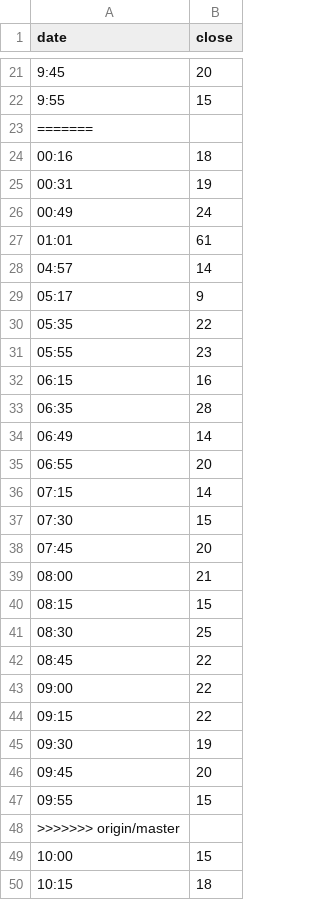
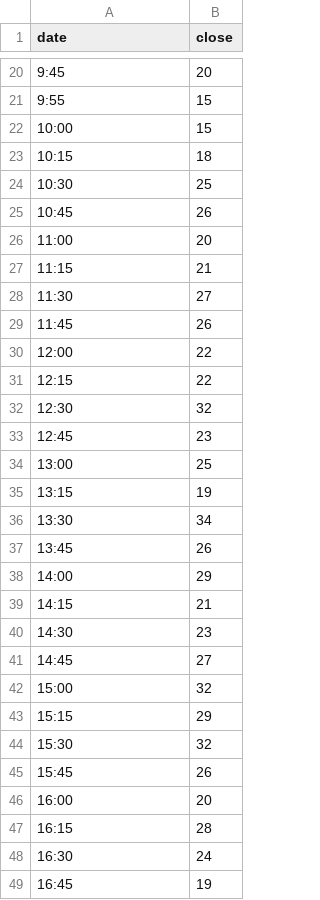
Before and after one commit to BU-EC500-SP15/mbta-busses, a TSV file: Visualizations/lineCharts/data-71-Outbound-2014-03-01.tsv, drawn as a sheet; only a part is shown, gaps mark what is left out; the shorter side is filled out with more unchanged rows; the diff covers the shown part only.

```diff
--- a/Visualizations/lineCharts/data-71-Outbound-2014-03-01.tsv
+++ b/Visualizations/lineCharts/data-71-Outbound-2014-03-01.tsv
@@ -22,28 +21,2 @@ date	close
 9:55	15
-=======
-00:16	18
-00:31	19
-00:49	24
-01:01	61
-04:57	14
-05:17	9
-05:35	22
-05:55	23
-06:15	16
-06:35	28
-06:49	14
-06:55	20
-07:15	14
-07:30	15
-07:45	20
-08:00	21
-08:15	15
-08:30	25
-08:45	22
-09:00	22
-09:15	22
-09:30	19
-09:45	20
-09:55	15
->>>>>>> origin/master
 10:00	15
```
Also changed, not shown: 6 removed rows elsewhere in this file, Visualizations/lineCharts/data-116-Inbound-2014-03-01.tsv, Visualizations/lineCharts/data-117-Outbound-2014-03-01.tsv, 4 other files.
